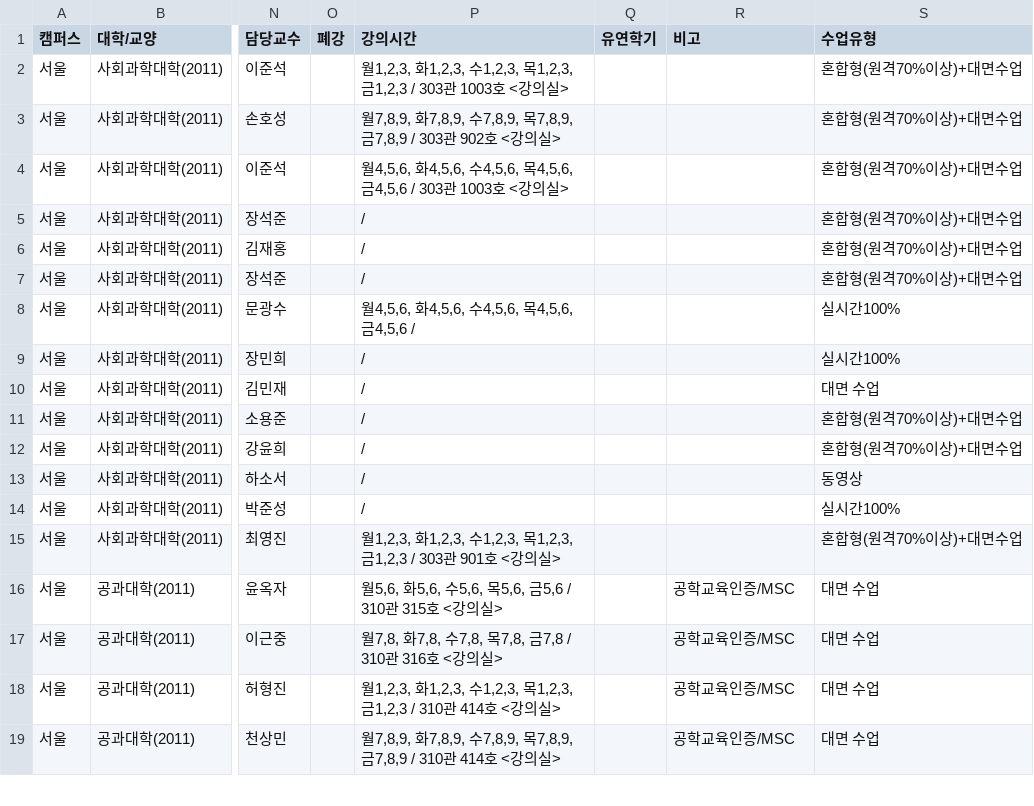
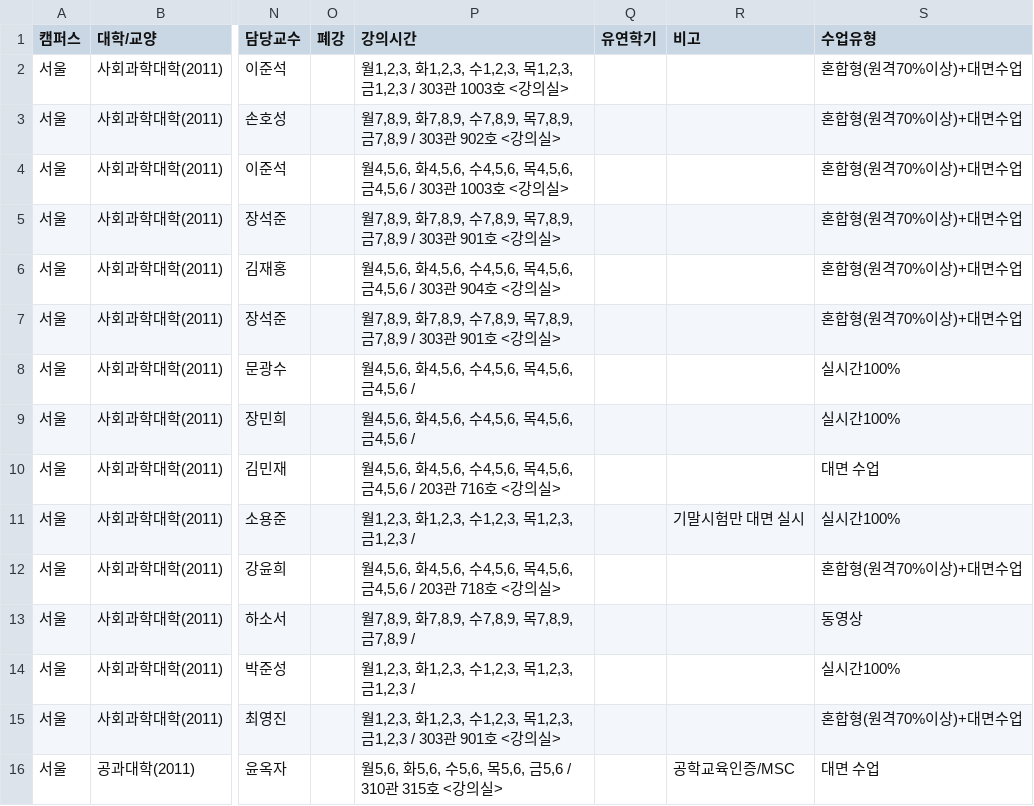
Before and after one commit to LiteHell/cau-pre-timetable, a CSV file: frontend/public/courses/courses.csv, drawn as a sheet; only a part is shown, gaps mark what is left out; the shorter side is filled out with more unchanged rows; the diff names each change by its address in the sheet, - before the commit and + after, or states it on an @@ line.

```diff
--- a/frontend/public/courses/courses.csv
+++ b/frontend/public/courses/courses.csv
-P5 (강의시간): /
+P5 (강의시간): 월7,8,9, 화7,8,9, 수7,8,9, 목7,8,9, 금7,8,9 / 303관 901호 <강의실>
-P6 (강의시간): /
+P6 (강의시간): 월4,5,6, 화4,5,6, 수4,5,6, 목4,5,6, 금4,5,6 / 303관 904호 <강의실>
-P7 (강의시간): /
+P7 (강의시간): 월7,8,9, 화7,8,9, 수7,8,9, 목7,8,9, 금7,8,9 / 303관 901호 <강의실>
-P9 (강의시간): /
+P9 (강의시간): 월4,5,6, 화4,5,6, 수4,5,6, 목4,5,6, 금4,5,6 /
-P10 (강의시간): /
+P10 (강의시간): 월4,5,6, 화4,5,6, 수4,5,6, 목4,5,6, 금4,5,6 / 203관 716호 <강의실>
-P11 (강의시간): /
+P11 (강의시간): 월1,2,3, 화1,2,3, 수1,2,3, 목1,2,3, 금1,2,3 /
-R11 (비고): (empty)
+R11 (비고): 기말시험만 대면 실시
-S11 (수업유형): 혼합형(원격70%이상)+대면수업
+S11 (수업유형): 실시간100%
-P12 (강의시간): /
+P12 (강의시간): 월4,5,6, 화4,5,6, 수4,5,6, 목4,5,6, 금4,5,6 / 203관 718호 <강의실>
-P13 (강의시간): /
+P13 (강의시간): 월7,8,9, 화7,8,9, 수7,8,9, 목7,8,9, 금7,8,9 /
-P14 (강의시간): /
+P14 (강의시간): 월1,2,3, 화1,2,3, 수1,2,3, 목1,2,3, 금1,2,3 /
```
Also changed, not shown: public/courses/courses.csv, 4 other files.
